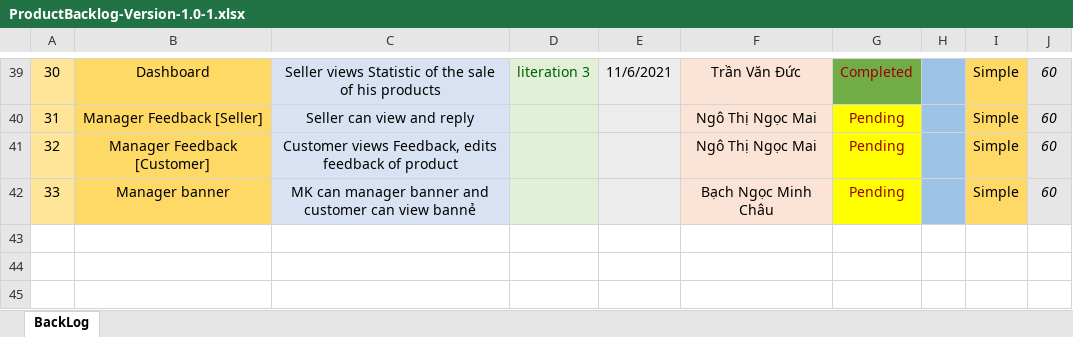
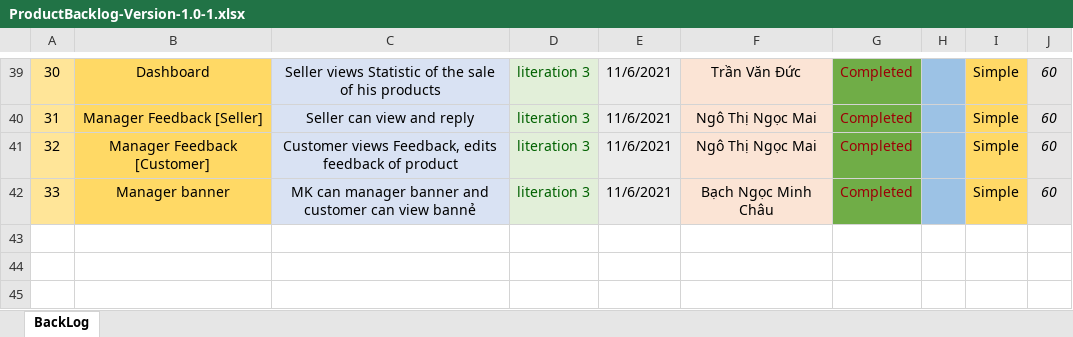
Before and after one commit to ductvhe141699/swp391-onlineshop-gr1, an Excel workbook: Week 9/ProductBacklog-Version-1.0-1.xlsx, sheet BackLog, drawn as a sheet; only a part is shown, gaps mark what is left out; values as stored, in another font and other column widths than the file's, no borders; charts and pictures not drawn; the diff covers the shown part only; the diff names each change by its address in the sheet, - before the commit and + after, or states it on an @@ line.

```diff
--- a/Week 9/ProductBacklog-Version-1.0-1.xlsx (sheet BackLog)
+++ b/Week 9/ProductBacklog-Version-1.0-1.xlsx (sheet BackLog)
-D40:D42: (empty)
+D40:D42: literation 3
-E40:E42: (empty)
+E40:E42: 11/6/2021
-G40:G42: Pending
+G40:G42: Completed
-G40:G42 fill: #FFFF00
+G40:G42 fill: #70AD47
```
Also changed, not shown: 17 edited cells and cell formats elsewhere in this sheet, Week 9/SWP391_Online Shop_Comment.xlsx, 3 other files.
